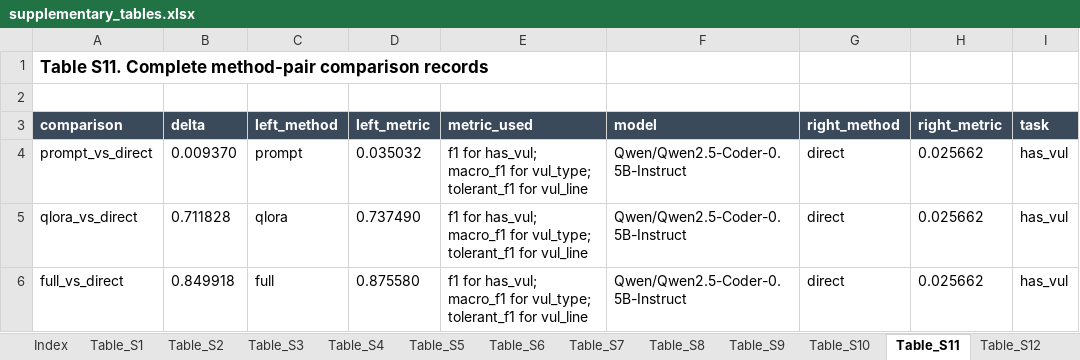
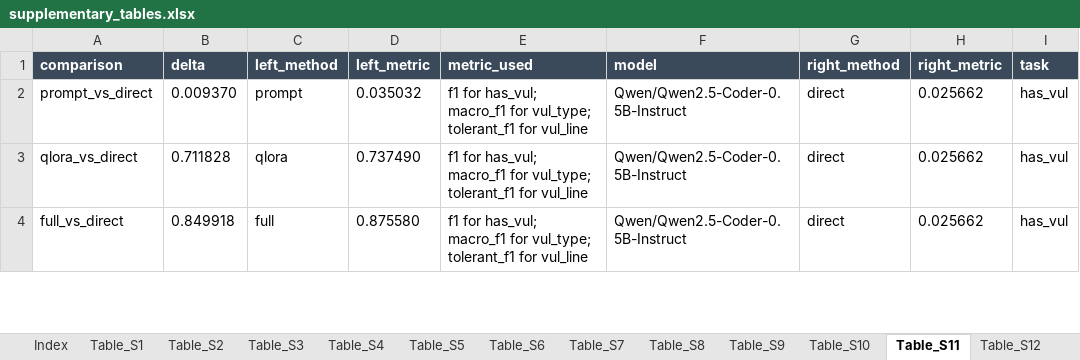
Before and after one commit to CoderDamien/smart-contract-vuln-dataset, an Excel workbook: supplementary/supplementary_tables.xlsx, sheet Table_S11, drawn as a sheet; only a part is shown; values as stored, in another font and other column widths than the file's, no borders; the diff names each change by its address in the sheet, - before the commit and + after, or states it on an @@ line.

Commit message:
Prepare supplementary tables for IST submission

```diff
--- a/supplementary/supplementary_tables.xlsx (sheet Table_S11)
+++ b/supplementary/supplementary_tables.xlsx (sheet Table_S11)
-row 1: Table S11. Complete method-pair comparison records
-row 2: (empty)
```
Also changed, not shown: sheet Table_S1, sheet Table_S12, sheet Table_S9, sheet Table_S13, sheet Table_S10, sheet Table_S5, 8 more sheets, 19 other files.
